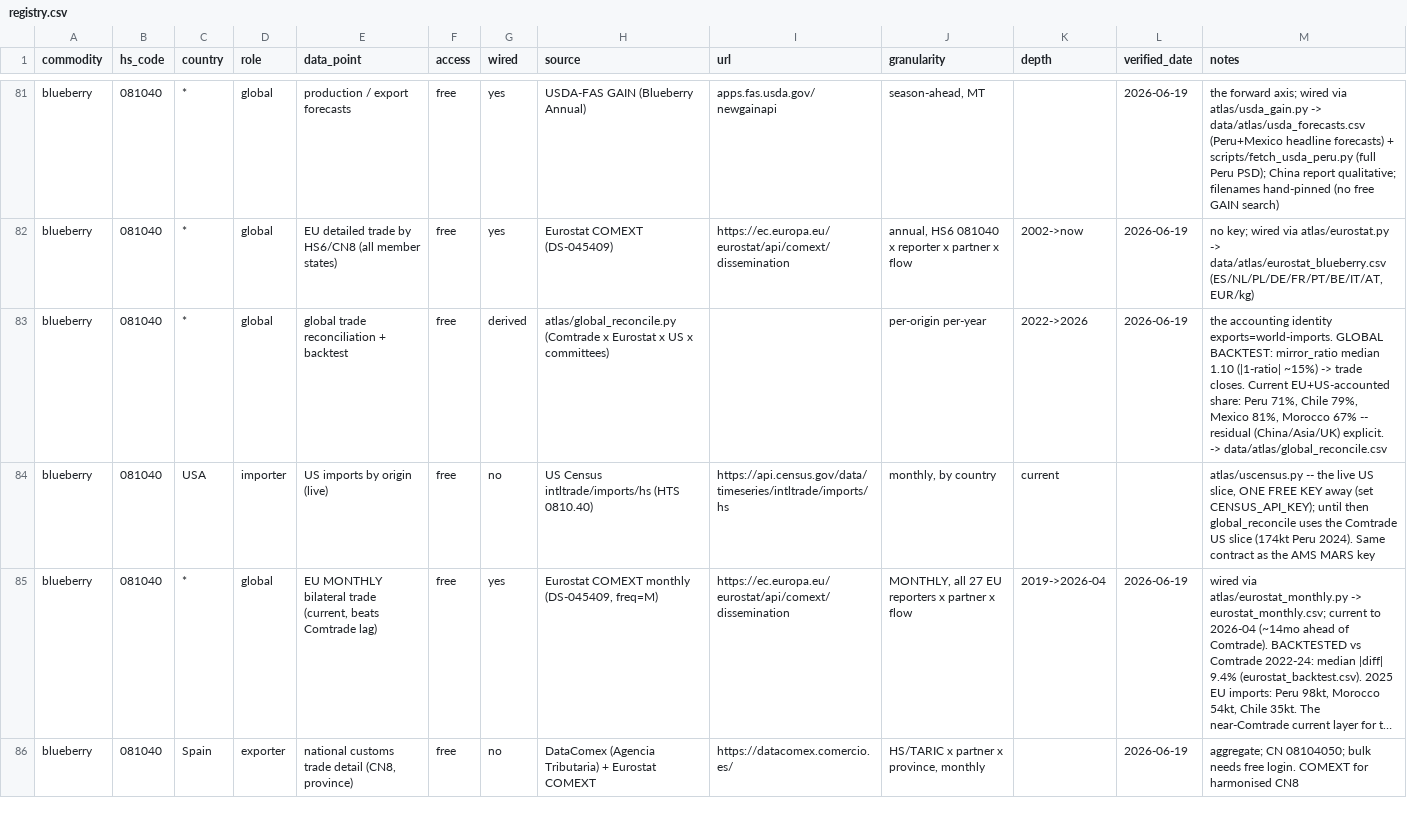
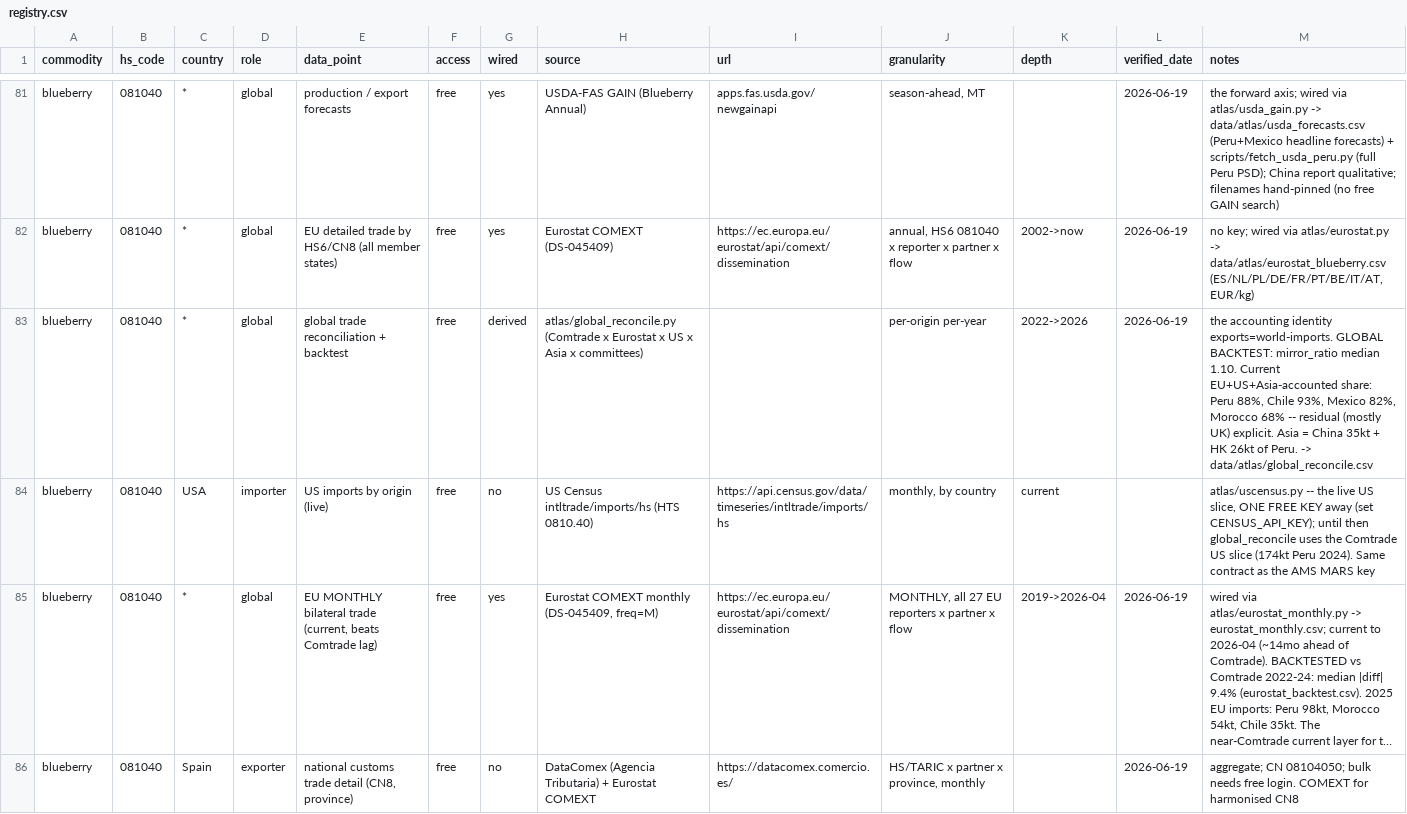
Before and after one commit to Hwesto/web_scraper, a CSV file: data/atlas/registry.csv, drawn as a sheet; only a part is shown, gaps mark what is left out; long unchanged cells end in ….

```diff
--- a/data/atlas/registry.csv
+++ b/data/atlas/registry.csv
@@ -82,3 +82,3 @@ blueberry,081040,*,global,production / export forecasts,free,yes,USDA-FAS GAIN (
 blueberry,081040,*,global,EU detailed trade by HS6/CN8 (all member states),free,yes,Eurostat COMEXT (DS-045409),https://ec.europa.eu/eurostat/api/comext/dissemination,"annual, HS6 081040 x reporter x partner x flow",2002->now,2026-06-19,"no key; wired via atlas/eurostat.py -> data/atlas/eurostat_blueberry.csv (ES/NL/PL/DE/FR/PT/BE/IT/AT, EUR/kg)"
-blueberry,081040,*,global,global trade reconciliation + backtest,free,derived,atlas/global_reconcile.py (Comtrade x Eurostat x US x committees),,per-origin per-year,2022->2026,2026-06-19,"the accounting identity exports=world-imports. GLOBAL BACKTEST: mirror_ratio median 1.10 (|1-ratio| ~15%) -> trade closes. Current EU+US-accounted share: Peru 71%, Chile 79%, Mexico 81%, Morocco 67% -- residual (China/Asia/UK) explicit. -> data/atlas/global_reconcile.csv"
+blueberry,081040,*,global,global trade reconciliation + backtest,free,derived,atlas/global_reconcile.py (Comtrade x Eurostat x US x Asia x committees),,per-origin per-year,2022->2026,2026-06-19,"the accounting identity exports=world-imports. GLOBAL BACKTEST: mirror_ratio median 1.10. Current EU+US+Asia-accounted share: Peru 88%, Chile 93%, Mexico 82%, Morocco 68% -- residual (mostly UK) explicit. Asia = China 35kt + HK 26kt of Peru. -> data/atlas/global_reconcile.csv"
 blueberry,081040,USA,importer,US imports by origin (live),free,no,US Census intltrade/imports/hs (HTS 0810.40),https://api.census.gov/data/timeseries/intltrade/imports/hs,"monthly, by country",current,,"atlas/uscensus.py -- the live US slice, ONE FREE KEY away (set CENSUS_API_KEY); until then global_reconcile uses the Comtrade US slice (174kt Peru 2024). Same contract as the AMS MARS key"
```
Also changed, not shown: data/atlas/global_reconcile.csv, 3 other files.
